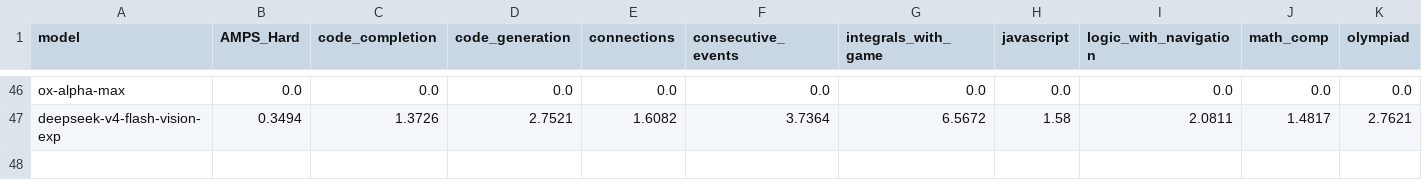
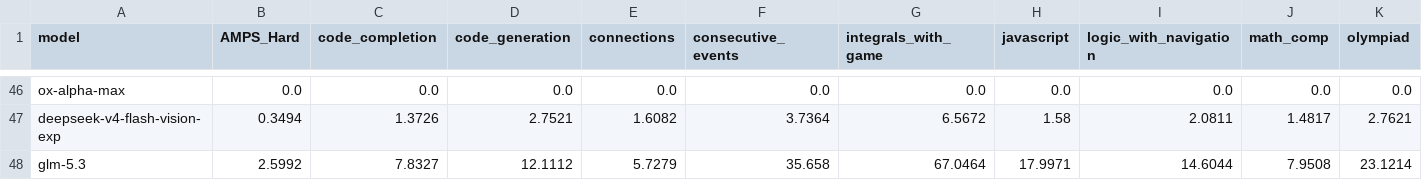
Before and after one commit to LiveBench/new-livebench, a CSV file: cost_2026_06_25.csv, drawn as a sheet; only a part is shown, gaps mark what is left out; rows hold the shown columns only; the diff names each change by its address in the sheet, - before the commit and + after, or states it on an @@ line.

```diff
--- a/cost_2026_06_25.csv
+++ b/cost_2026_06_25.csv
+row 48: glm-5.3 | 2.5992 | 7.8327 | 12.1112 | 5.7279 | 35.658 | 67.0464 | 17.9971 | 14.6044 | 7.9508 | 23.1214
```
Also changed, not shown: 7 other files.
